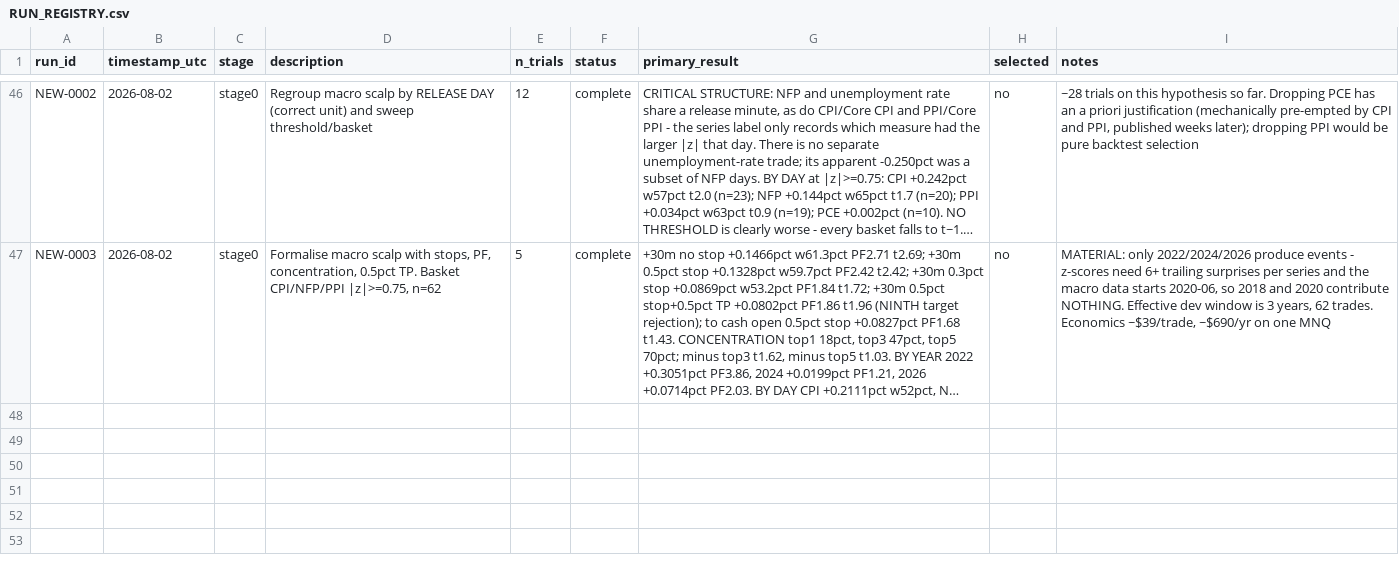
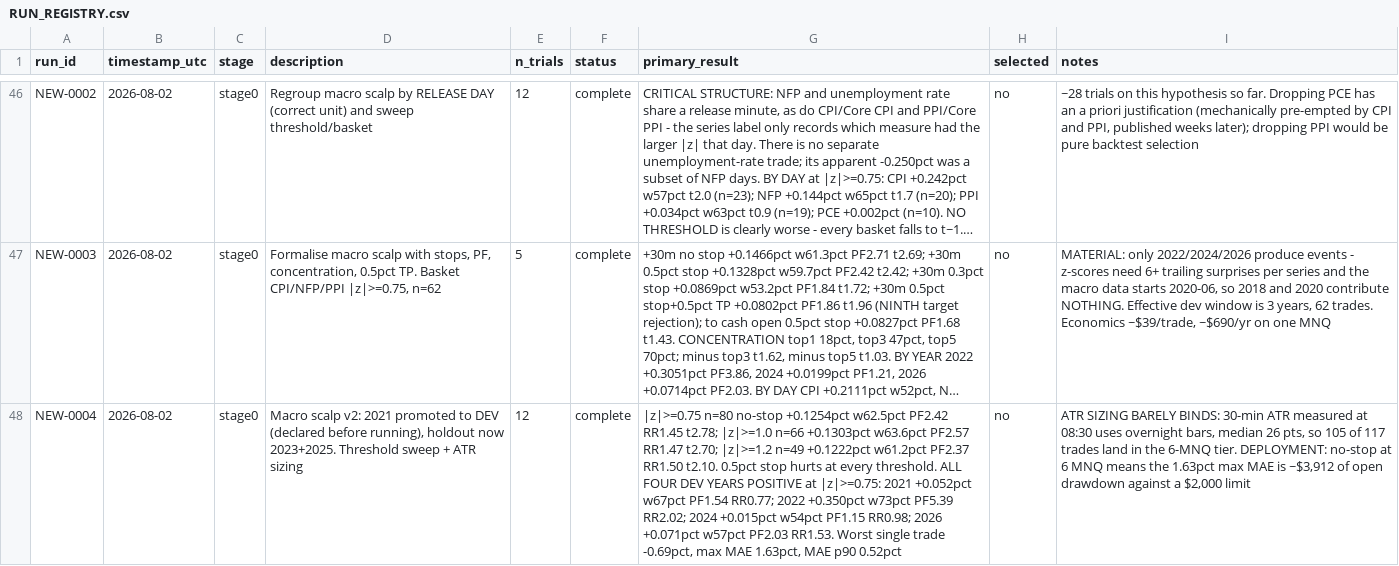
Before and after one commit to dylankazakovas93-dev/discretion-study, a CSV file: RUN_REGISTRY.csv, drawn as a sheet; only a part is shown, gaps mark what is left out; long unchanged cells end in …; the diff names each change by its address in the sheet, - before the commit and + after, or states it on an @@ line.

```diff
--- a/RUN_REGISTRY.csv
+++ b/RUN_REGISTRY.csv
+row 48: NEW-0004 | 2026-08-02 | stage0 | Macro scalp v2: 2021 promoted to DEV (declared before running), holdout now 2023+2025. Threshold sweep + ATR sizing | 12 | complete | |z|>=0.75 n=80 no-stop +0.1254pct w62.5pct PF2.42 RR1.45 t2.78; |z|>=1.0 n=66 +0.1303pct w63.6pct PF2.57 RR1.47 t2.70; |z|>=1.2 n=49 +0.1222pct w61.2pct PF2.37 RR1.50 t2.10. 0.5pct stop hurts at every threshold. ALL FOUR DEV YEARS POSITIVE at |z|>=0.75: 2021 +0.052pct w67pct PF1.54 RR0.77; 2022 +0.350pct w73pct PF5.39 RR2.02; 2024 +0.015pct w54pct PF1.15 RR0.98; 2026 +0.071pct w57pct PF2.03 RR1.53. Worst single trade -0.69pct, max MAE 1.63pct, MAE p90 0.52pct | no | ATR SIZING BARELY BINDS: 30-min ATR measured at 08:30 uses overnight bars, median 26 pts, so 105 of 117 trades land in the 6-MNQ tier. DEPLOYMENT: no-stop at 6 MNQ means the 1.63pct max MAE is ~$3,912 of open drawdown against a $2,000 limit
```
Also changed, not shown: 2 other files.
